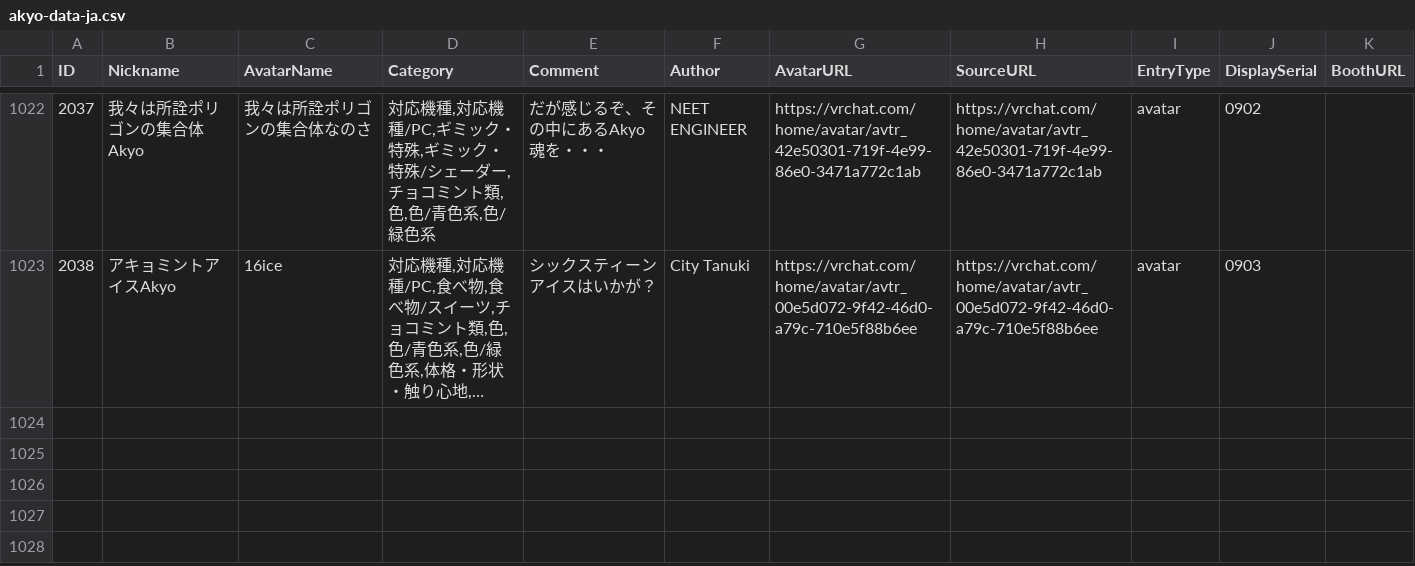
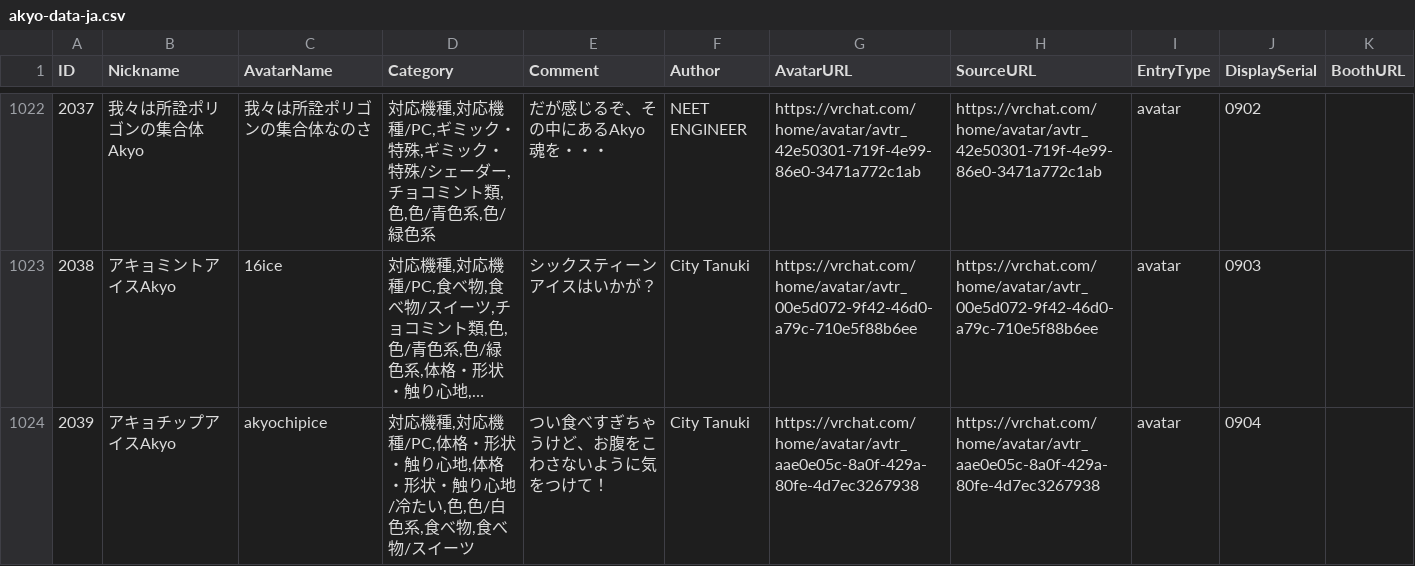
Before and after one commit to rad-vrc/akyodex, a CSV file: data/akyo-data-ja.csv, drawn as a sheet; only a part is shown, gaps mark what is left out; long unchanged cells end in …; the diff names each change by its address in the sheet, - before the commit and + after, or states it on an @@ line.

Commit message:
Add Akyo #2039: akyochipice

```diff
--- a/data/akyo-data-ja.csv
+++ b/data/akyo-data-ja.csv
+row 1024: 2039 | アキョチップアイスAkyo | akyochipice | 対応機種,対応機種/PC,体格・形状・触り心地,体格・形状・触り心地/冷たい,色,色/白色系,食べ物,食べ物/スイーツ | つい食べすぎちゃうけど、お腹をこわさないように気をつけて！ | City Tanuki | https://vrchat.com/home/avatar/avtr_aae0e05c-8a0f-429a-80fe-4d7ec3267938 | https://vrchat.com/home/avatar/avtr_aae0e05c-8a0f-429a-80fe-4d7ec3267938 | avatar | 0904
```
